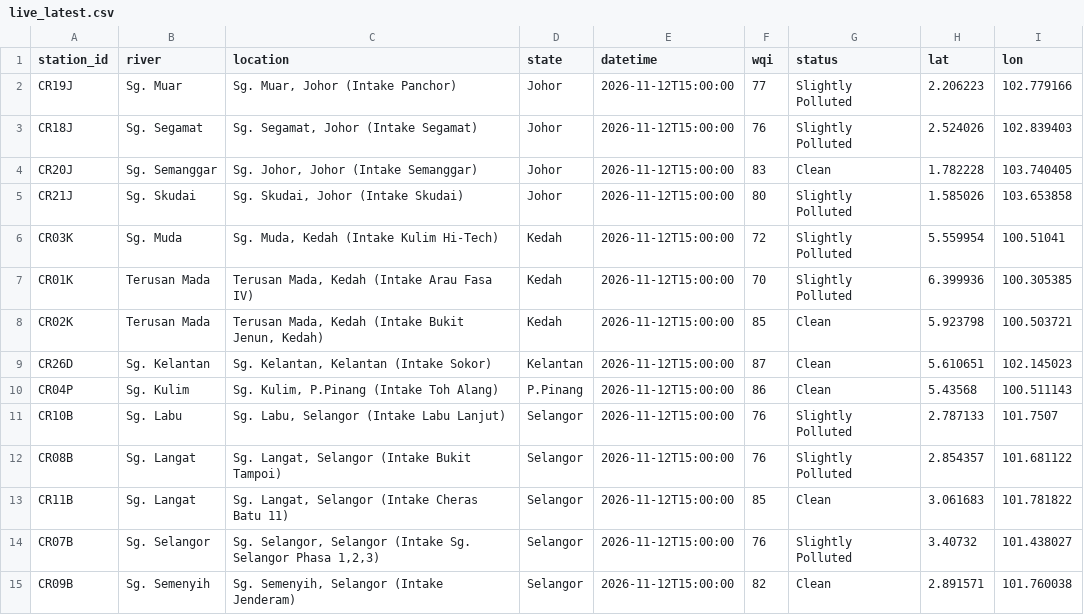
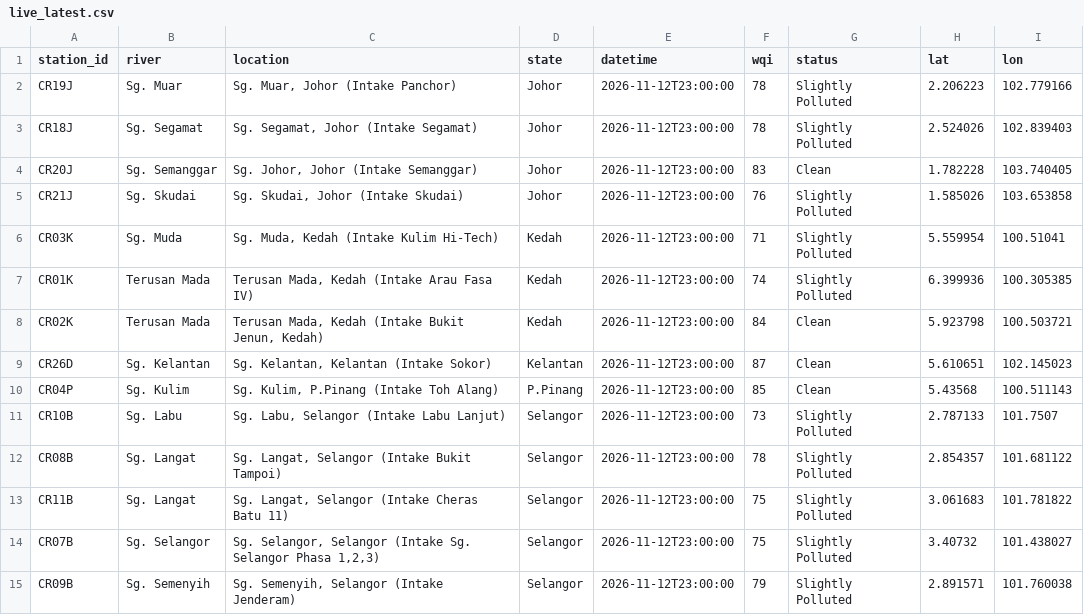
Before and after one commit to hiyyu/water, a CSV file: vercel-site/data/live_latest.csv, drawn as a sheet.

```diff
--- a/vercel-site/data/live_latest.csv
+++ b/vercel-site/data/live_latest.csv
@@ -1,15 +1,15 @@
 station_id,river,location,state,datetime,wqi,status,lat,lon
-CR19J,Sg. Muar,"Sg. Muar, Johor (Intake Panchor)",Johor,2026-11-12T15:00:00,77,Slightly Polluted,2.206223,102.779166
-CR18J,Sg. Segamat,"Sg. Segamat, Johor (Intake Segamat)",Johor,2026-11-12T15:00:00,76,Slightly Polluted,2.524026,102.839403
-CR20J,Sg. Semanggar,"Sg. Johor, Johor (Intake Semanggar)",Johor,2026-11-12T15:00:00,83,Clean,1.782228,103.740405
-CR21J,Sg. Skudai,"Sg. Skudai, Johor (Intake Skudai)",Johor,2026-11-12T15:00:00,80,Slightly Polluted,1.585026,103.653858
-CR03K,Sg. Muda,"Sg. Muda, Kedah (Intake Kulim Hi-Tech)",Kedah,2026-11-12T15:00:00,72,Slightly Polluted,5.559954,100.51041
-CR01K,Terusan Mada,"Terusan Mada, Kedah (Intake Arau Fasa IV)",Kedah,2026-11-12T15:00:00,70,Slightly Polluted,6.399936,100.305385
-CR02K,Terusan Mada,"Terusan Mada, Kedah (Intake Bukit Jenun, Kedah)",Kedah,2026-11-12T15:00:00,85,Clean,5.923798,100.503721
-CR26D,Sg. Kelantan,"Sg. Kelantan, Kelantan (Intake Sokor)",Kelantan,2026-11-12T15:00:00,87,Clean,5.610651,102.145023
-CR04P,Sg. Kulim,"Sg. Kulim, P.Pinang (Intake Toh Alang)",P.Pinang,2026-11-12T15:00:00,86,Clean,5.43568,100.511143
-CR10B,Sg. Labu,"Sg. Labu, Selangor (Intake Labu Lanjut)",Selangor,2026-11-12T15:00:00,76,Slightly Polluted,2.787133,101.7507
-CR08B,Sg. Langat,"Sg. Langat, Selangor (Intake Bukit Tampoi)",Selangor,2026-11-12T15:00:00,76,Slightly Polluted,2.854357,101.681122
-CR11B,Sg. Langat,"Sg. Langat, Selangor (Intake Cheras Batu 11)",Selangor,2026-11-12T15:00:00,85,Clean,3.061683,101.781822
-CR07B,Sg. Selangor,"Sg. Selangor, Selangor (Intake Sg. Selangor Phasa 1,2,3)",Selangor,2026-11-12T15:00:00,76,Slightly Polluted,3.40732,101.438027
-CR09B,Sg. Semenyih,"Sg. Semenyih, Selangor (Intake Jenderam)",Selangor,2026-11-12T15:00:00,82,Clean,2.891571,101.760038
+CR19J,Sg. Muar,"Sg. Muar, Johor (Intake Panchor)",Johor,2026-11-12T23:00:00,78,Slightly Polluted,2.206223,102.779166
+CR18J,Sg. Segamat,"Sg. Segamat, Johor (Intake Segamat)",Johor,2026-11-12T23:00:00,78,Slightly Polluted,2.524026,102.839403
+CR20J,Sg. Semanggar,"Sg. Johor, Johor (Intake Semanggar)",Johor,2026-11-12T23:00:00,83,Clean,1.782228,103.740405
+CR21J,Sg. Skudai,"Sg. Skudai, Johor (Intake Skudai)",Johor,2026-11-12T23:00:00,76,Slightly Polluted,1.585026,103.653858
+CR03K,Sg. Muda,"Sg. Muda, Kedah (Intake Kulim Hi-Tech)",Kedah,2026-11-12T23:00:00,71,Slightly Polluted,5.559954,100.51041
+CR01K,Terusan Mada,"Terusan Mada, Kedah (Intake Arau Fasa IV)",Kedah,2026-11-12T23:00:00,74,Slightly Polluted,6.399936,100.305385
+CR02K,Terusan Mada,"Terusan Mada, Kedah (Intake Bukit Jenun, Kedah)",Kedah,2026-11-12T23:00:00,84,Clean,5.923798,100.503721
+CR26D,Sg. Kelantan,"Sg. Kelantan, Kelantan (Intake Sokor)",Kelantan,2026-11-12T23:00:00,87,Clean,5.610651,102.145023
+CR04P,Sg. Kulim,"Sg. Kulim, P.Pinang (Intake Toh Alang)",P.Pinang,2026-11-12T23:00:00,85,Clean,5.43568,100.511143
+CR10B,Sg. Labu,"Sg. Labu, Selangor (Intake Labu Lanjut)",Selangor,2026-11-12T23:00:00,73,Slightly Polluted,2.787133,101.7507
+CR08B,Sg. Langat,"Sg. Langat, Selangor (Intake Bukit Tampoi)",Selangor,2026-11-12T23:00:00,78,Slightly Polluted,2.854357,101.681122
+CR11B,Sg. Langat,"Sg. Langat, Selangor (Intake Cheras Batu 11)",Selangor,2026-11-12T23:00:00,75,Slightly Polluted,3.061683,101.781822
+CR07B,Sg. Selangor,"Sg. Selangor, Selangor (Intake Sg. Selangor Phasa 1,2,3)",Selangor,2026-11-12T23:00:00,75,Slightly Polluted,3.40732,101.438027
+CR09B,Sg. Semenyih,"Sg. Semenyih, Selangor (Intake Jenderam)",Selangor,2026-11-12T23:00:00,79,Slightly Polluted,2.891571,101.760038
```
Also changed, not shown: vercel-site/data/live_history.csv, 1 other file.
